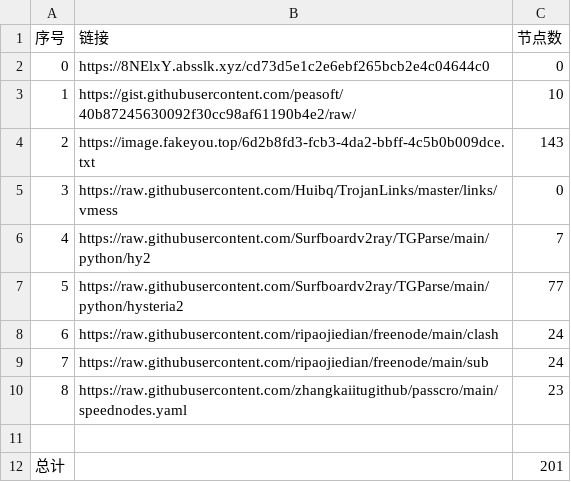
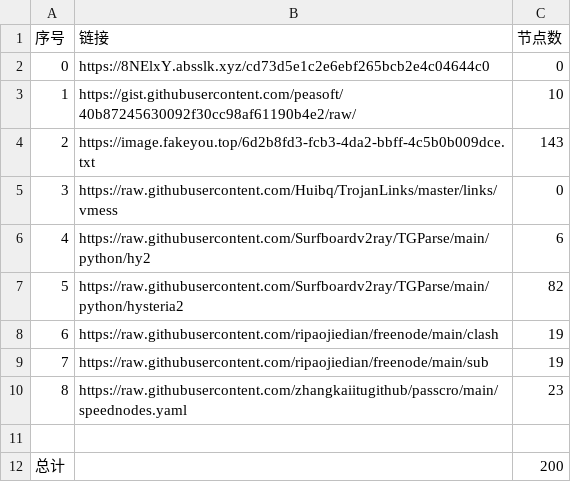
Before and after one commit to dqt081228OHVGFY/NoMoreWalls, a CSV file: list_result.csv, drawn as a sheet.

```diff
--- a/list_result.csv
+++ b/list_result.csv
@@ -5,8 +5,8 @@
 3,https://raw.githubusercontent.com/Huibq/TrojanLinks/master/links/vmess,0
-4,https://raw.githubusercontent.com/Surfboardv2ray/TGParse/main/python/hy2,7
-5,https://raw.githubusercontent.com/Surfboardv2ray/TGParse/main/python/hysteria2,77
-6,https://raw.githubusercontent.com/ripaojiedian/freenode/main/clash,24
-7,https://raw.githubusercontent.com/ripaojiedian/freenode/main/sub,24
+4,https://raw.githubusercontent.com/Surfboardv2ray/TGParse/main/python/hy2,6
+5,https://raw.githubusercontent.com/Surfboardv2ray/TGParse/main/python/hysteria2,82
+6,https://raw.githubusercontent.com/ripaojiedian/freenode/main/clash,19
+7,https://raw.githubusercontent.com/ripaojiedian/freenode/main/sub,19
 8,https://raw.githubusercontent.com/zhangkaiitugithub/passcro/main/speednodes.yaml,23
 
-总计,,201
+总计,,200
```
Also changed, not shown: 15 other files.
